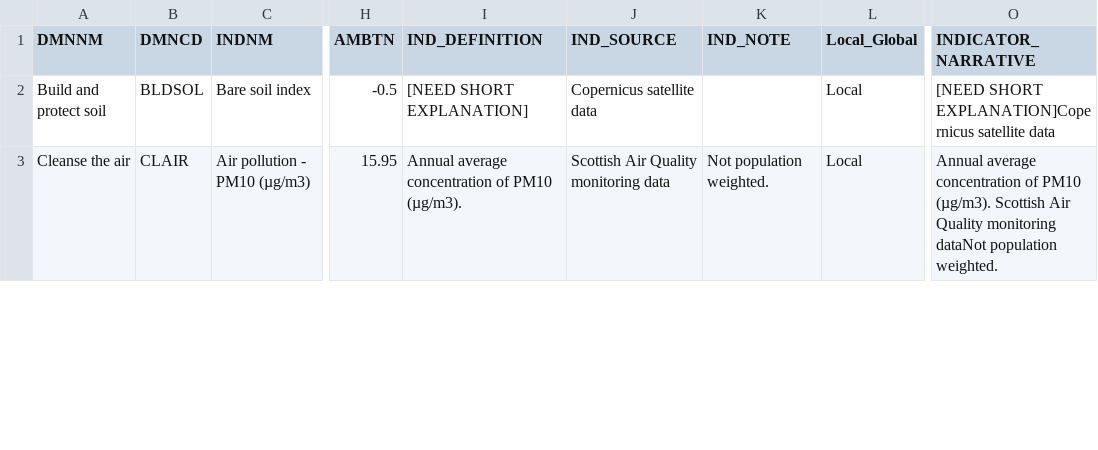
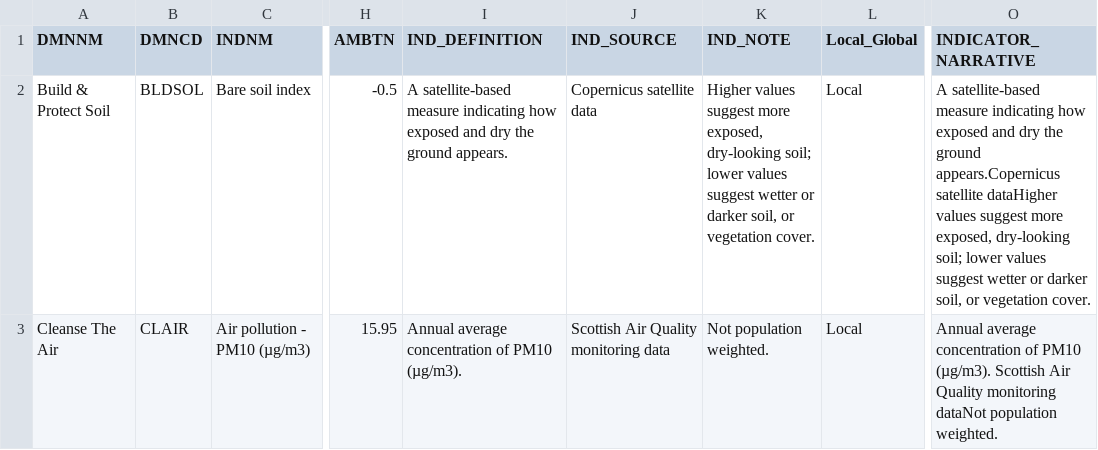
Before and after one commit to GALLANT-DOUGHNUT/dougnut-website, a CSV file: src/data/Indicators_Dictionary v3.0.csv, drawn as a sheet; only a part is shown, gaps mark what is left out; the diff covers the shown part only; the diff names each change by its address in the sheet, - before the commit and + after, or states it on an @@ line.

Commit message:
Refresh of indicator and dictionary data

```diff
--- a/src/data/Indicators_Dictionary v3.0.csv
+++ b/src/data/Indicators_Dictionary v3.0.csv
-A2 (DMNNM): Build and protect soil
+A2 (DMNNM): Build & Protect Soil
-I2 (IND_DEFINITION): [NEED SHORT EXPLANATION]
+I2 (IND_DEFINITION): A satellite-based measure indicating how exposed and dry the ground appears.
-K2 (IND_NOTE): (empty)
+K2 (IND_NOTE): Higher values suggest more exposed, dry-looking soil; lower values suggest wetter or darker soil, or vegetation cover.
-O2 (INDICATOR_NARRATIVE): [NEED SHORT EXPLANATION]Copernicus satellite data
+O2 (INDICATOR_NARRATIVE): A satellite-based measure indicating how exposed and dry the ground appears.Copernicus satellite dataHigher values suggest more exposed, dry-looking soil; lower values suggest wetter or darker soil, or vegetation cover.
-A3 (DMNNM): Cleanse the air
+A3 (DMNNM): Cleanse The Air
```
Also changed, not shown: 2 removed rows and 59 edited cells elsewhere in this file, src/data/GALLANT_Indicators_All.csv.
